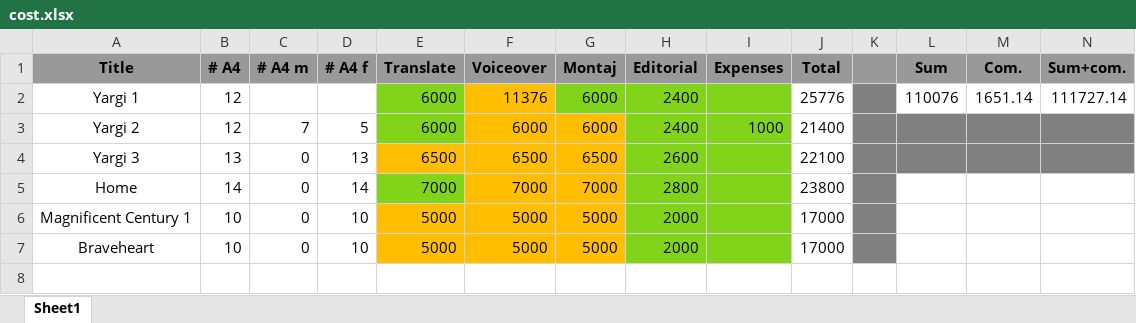
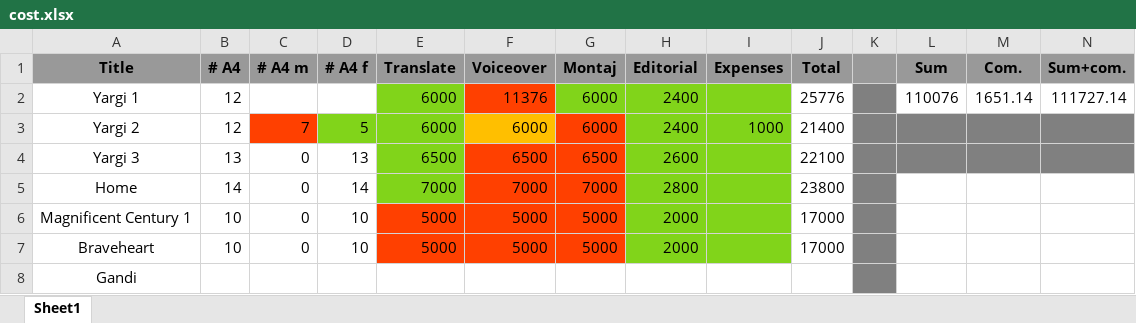
Before and after one commit to danielinux7/abkhazian-subtitles, an Excel workbook: cost.xlsx, sheet Sheet1, drawn as a sheet; only a part is shown; values as stored, in another font and other column widths than the file's, no borders; rows hold the shown columns only; the diff names each change by its address in the sheet, - before the commit and + after, or states it on an @@ line.

Commit message:
edited cost

```diff
--- a/cost.xlsx (sheet Sheet1)
+++ b/cost.xlsx (sheet Sheet1)
-F2 fill: #FFBF00
+F2 fill: #FF4000
-C3 fill: none
+C3 fill: #FF4000
-D3 fill: none
+D3 fill: #81D41A
-G3 fill: #FFBF00
+G3 fill: #FF4000
-E4 fill: #FFBF00
+E4 fill: #81D41A
-F4:G5 fill: #FFBF00
+F4:G5 fill: #FF4000
-E6:G7 fill: #FFBF00
+E6:G7 fill: #FF4000
+row 8: Gandi
```
